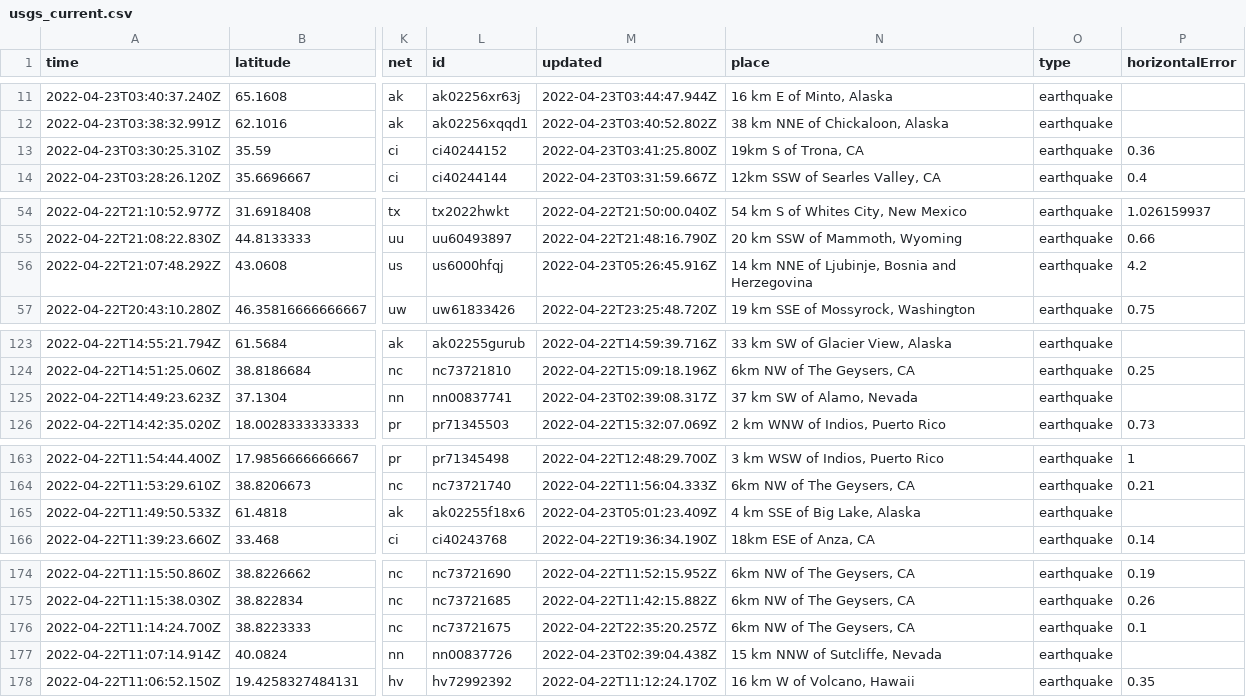
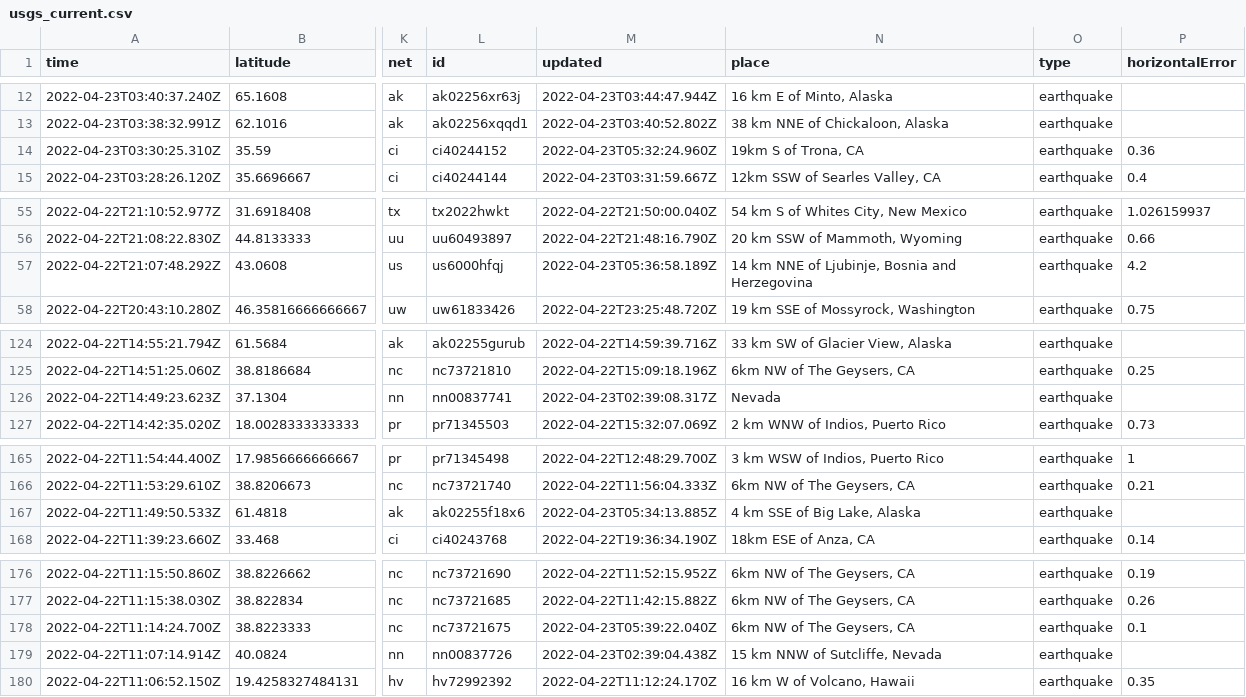
Before and after one commit to lizmurray3/my-data-robot, a CSV file: usgs_current.csv, drawn as a sheet; only a part is shown, gaps mark what is left out; addresses are those after the commit; the diff covers the shown part only; the diff names each change by its address in the sheet, - before the commit and + after, or states it on an @@ line.

```diff
--- a/usgs_current.csv
+++ b/usgs_current.csv
-M14 (updated): 2022-04-23T03:41:25.800Z
+M14 (updated): 2022-04-23T05:32:24.960Z
-M57 (updated): 2022-04-23T05:26:45.916Z
+M57 (updated): 2022-04-23T05:36:58.189Z
-N126 (place): 37 km SW of Alamo, Nevada
+N126 (place): Nevada
-M167 (updated): 2022-04-23T05:01:23.409Z
+M167 (updated): 2022-04-23T05:34:13.885Z
-M178 (updated): 2022-04-22T22:35:20.257Z
+M178 (updated): 2022-04-23T05:39:22.040Z
```
Also changed, not shown: 3 added rows, 5 removed rows and 1 edited cell elsewhere in this file.
